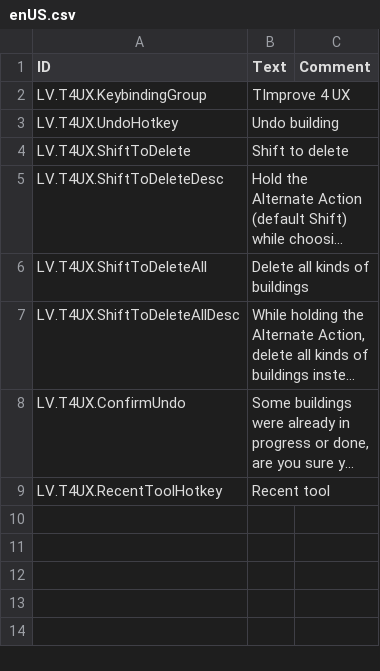
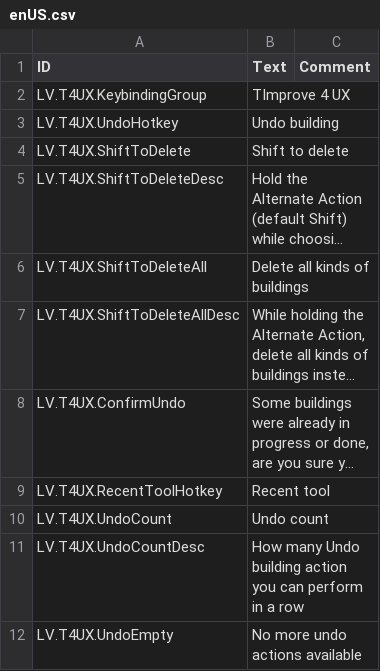
Before and after one commit to datvm/TimberbornMods, a CSV file: TImprove4UX/Localizations/enUS.csv, drawn as a sheet; long unchanged cells end in …; the diff names each change by its address in the sheet, - before the commit and + after, or states it on an @@ line.

```diff
--- a/TImprove4UX/Localizations/enUS.csv
+++ b/TImprove4UX/Localizations/enUS.csv
+row 10: LV.T4UX.UndoCount | Undo count
+row 11: LV.T4UX.UndoCountDesc | How many Undo building action you can perform in a row
+row 12: LV.T4UX.UndoEmpty | No more undo actions available
```
Also changed, not shown: 8 other files.
